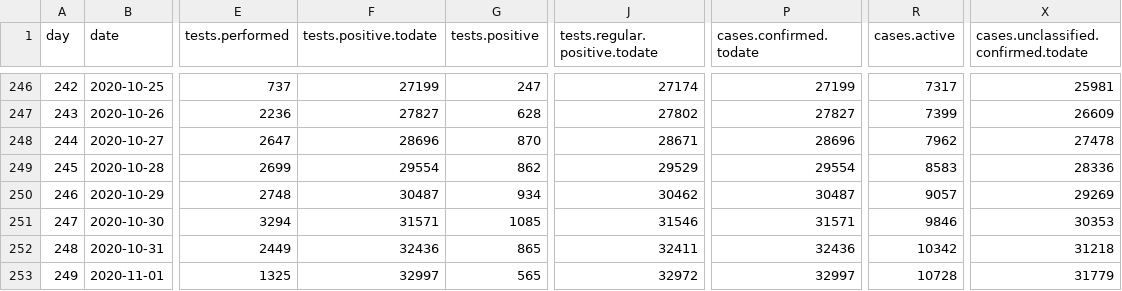
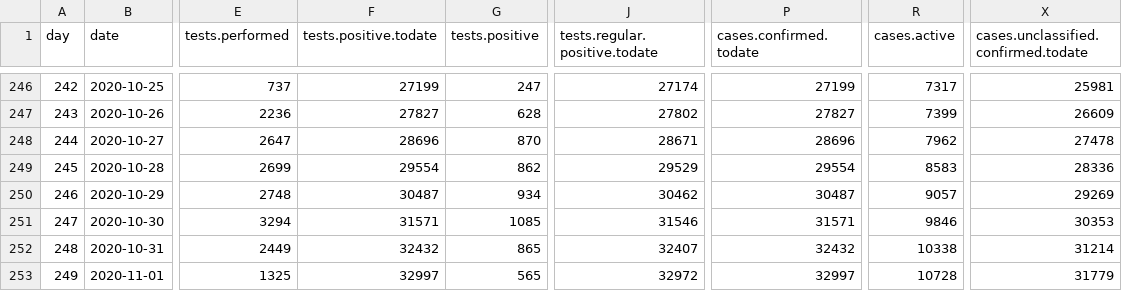
Before and after one commit to treker-mk/data, a CSV file: csv/stats.csv, drawn as a sheet; only a part is shown, gaps mark what is left out; the diff names each change by its address in the sheet, - before the commit and + after, or states it on an @@ line.

```diff
--- a/csv/stats.csv
+++ b/csv/stats.csv
-F252 (tests.positive.todate): 32436
+F252 (tests.positive.todate): 32432
-J252 (tests.regular.positive.todate): 32411
+J252 (tests.regular.positive.todate): 32407
-P252 (cases.confirmed.todate): 32436
+P252 (cases.confirmed.todate): 32432
-R252 (cases.active): 10342
+R252 (cases.active): 10338
-X252: 31218
+X252: 31214
```
Also changed, not shown: 1 other file.
